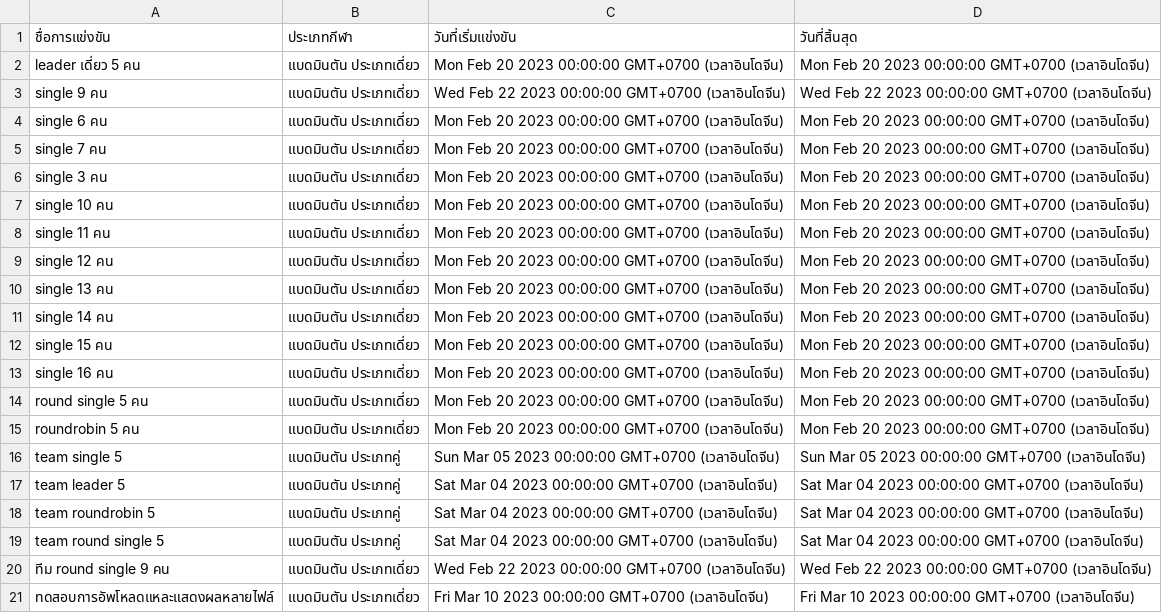
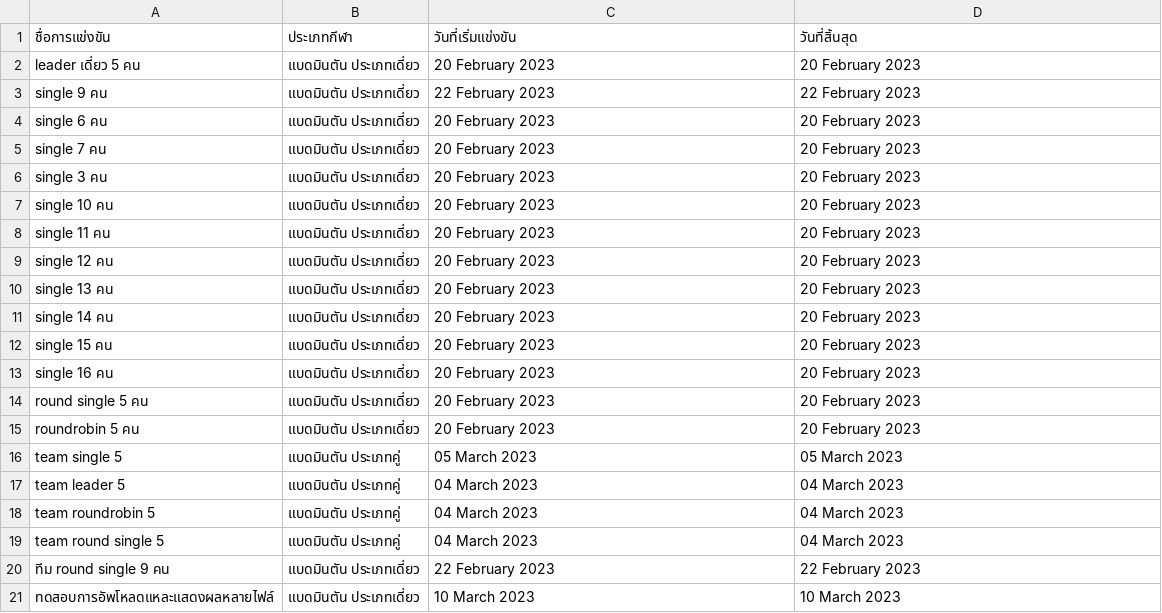
Before and after one commit to Faerissia/Sport-management-of-RMUTT-Games, a CSV file: assets/data.csv, drawn as a sheet.

```diff
--- a/assets/data.csv
+++ b/assets/data.csv
@@ -1,21 +1,21 @@
 ชื่อการแข่งขัน,ประเภทกีฬา,วันที่เริ่มแข่งขัน,วันที่สิ้นสุด
-leader เดี่ยว 5 คน,แบดมินตัน ประเภทเดี่ยว,Mon Feb 20 2023 00:00:00 GMT+0700 (เวลาอินโดจีน),Mon Feb 20 2023 00:00:00 GMT+0700 (เวลาอินโดจีน)
-single 9 คน,แบดมินตัน ประเภทเดี่ยว,Wed Feb 22 2023 00:00:00 GMT+0700 (เวลาอินโดจีน),Wed Feb 22 2023 00:00:00 GMT+0700 (เวลาอินโดจีน)
-single 6 คน,แบดมินตัน ประเภทเดี่ยว,Mon Feb 20 2023 00:00:00 GMT+0700 (เวลาอินโดจีน),Mon Feb 20 2023 00:00:00 GMT+0700 (เวลาอินโดจีน)
-single 7 คน,แบดมินตัน ประเภทเดี่ยว,Mon Feb 20 2023 00:00:00 GMT+0700 (เวลาอินโดจีน),Mon Feb 20 2023 00:00:00 GMT+0700 (เวลาอินโดจีน)
-single 3 คน,แบดมินตัน ประเภทเดี่ยว,Mon Feb 20 2023 00:00:00 GMT+0700 (เวลาอินโดจีน),Mon Feb 20 2023 00:00:00 GMT+0700 (เวลาอินโดจีน)
-single 10 คน,แบดมินตัน ประเภทเดี่ยว,Mon Feb 20 2023 00:00:00 GMT+0700 (เวลาอินโดจีน),Mon Feb 20 2023 00:00:00 GMT+0700 (เวลาอินโดจีน)
-single 11 คน,แบดมินตัน ประเภทเดี่ยว,Mon Feb 20 2023 00:00:00 GMT+0700 (เวลาอินโดจีน),Mon Feb 20 2023 00:00:00 GMT+0700 (เวลาอินโดจีน)
-single 12 คน,แบดมินตัน ประเภทเดี่ยว,Mon Feb 20 2023 00:00:00 GMT+0700 (เวลาอินโดจีน),Mon Feb 20 2023 00:00:00 GMT+0700 (เวลาอินโดจีน)
-single 13 คน,แบดมินตัน ประเภทเดี่ยว,Mon Feb 20 2023 00:00:00 GMT+0700 (เวลาอินโดจีน),Mon Feb 20 2023 00:00:00 GMT+0700 (เวลาอินโดจีน)
-single 14 คน,แบดมินตัน ประเภทเดี่ยว,Mon Feb 20 2023 00:00:00 GMT+0700 (เวลาอินโดจีน),Mon Feb 20 2023 00:00:00 GMT+0700 (เวลาอินโดจีน)
-single 15 คน,แบดมินตัน ประเภทเดี่ยว,Mon Feb 20 2023 00:00:00 GMT+0700 (เวลาอินโดจีน),Mon Feb 20 2023 00:00:00 GMT+0700 (เวลาอินโดจีน)
-single 16 คน,แบดมินตัน ประเภทเดี่ยว,Mon Feb 20 2023 00:00:00 GMT+0700 (เวลาอินโดจีน),Mon Feb 20 2023 00:00:00 GMT+0700 (เวลาอินโดจีน)
-round single 5 คน,แบดมินตัน ประเภทเดี่ยว,Mon Feb 20 2023 00:00:00 GMT+0700 (เวลาอินโดจีน),Mon Feb 20 2023 00:00:00 GMT+0700 (เวลาอินโดจีน)
-roundrobin 5 คน,แบดมินตัน ประเภทเดี่ยว,Mon Feb 20 2023 00:00:00 GMT+0700 (เวลาอินโดจีน),Mon Feb 20 2023 00:00:00 GMT+0700 (เวลาอินโดจีน)
-team single 5,แบดมินตัน ประเภทคู่,Sun Mar 05 2023 00:00:00 GMT+0700 (เวลาอินโดจีน),Sun Mar 05 2023 00:00:00 GMT+0700 (เวลาอินโดจีน)
-team leader 5,แบดมินตัน ประเภทคู่,Sat Mar 04 2023 00:00:00 GMT+0700 (เวลาอินโดจีน),Sat Mar 04 2023 00:00:00 GMT+0700 (เวลาอินโดจีน)
-team roundrobin 5,แบดมินตัน ประเภทคู่,Sat Mar 04 2023 00:00:00 GMT+0700 (เวลาอินโดจีน),Sat Mar 04 2023 00:00:00 GMT+0700 (เวลาอินโดจีน)
-team round single 5,แบดมินตัน ประเภทคู่,Sat Mar 04 2023 00:00:00 GMT+0700 (เวลาอินโดจีน),Sat Mar 04 2023 00:00:00 GMT+0700 (เวลาอินโดจีน)
-ทีม round single 9 คน,แบดมินตัน ประเภทเดี่ยว,Wed Feb 22 2023 00:00:00 GMT+0700 (เวลาอินโดจีน),Wed Feb 22 2023 00:00:00 GMT+0700 (เวลาอินโดจีน)
-ทดสอบการอัพโหลดแหละแสดงผลหลายไฟล์,แบดมินตัน ประเภทเดี่ยว,Fri Mar 10 2023 00:00:00 GMT+0700 (เวลาอินโดจีน),Fri Mar 10 2023 00:00:00 GMT+0700 (เวลาอินโดจีน)
+leader เดี่ยว 5 คน,แบดมินตัน ประเภทเดี่ยว,20 February 2023,20 February 2023
+single 9 คน,แบดมินตัน ประเภทเดี่ยว,22 February 2023,22 February 2023
+single 6 คน,แบดมินตัน ประเภทเดี่ยว,20 February 2023,20 February 2023
+single 7 คน,แบดมินตัน ประเภทเดี่ยว,20 February 2023,20 February 2023
+single 3 คน,แบดมินตัน ประเภทเดี่ยว,20 February 2023,20 February 2023
+single 10 คน,แบดมินตัน ประเภทเดี่ยว,20 February 2023,20 February 2023
+single 11 คน,แบดมินตัน ประเภทเดี่ยว,20 February 2023,20 February 2023
+single 12 คน,แบดมินตัน ประเภทเดี่ยว,20 February 2023,20 February 2023
+single 13 คน,แบดมินตัน ประเภทเดี่ยว,20 February 2023,20 February 2023
+single 14 คน,แบดมินตัน ประเภทเดี่ยว,20 February 2023,20 February 2023
+single 15 คน,แบดมินตัน ประเภทเดี่ยว,20 February 2023,20 February 2023
+single 16 คน,แบดมินตัน ประเภทเดี่ยว,20 February 2023,20 February 2023
+round single 5 คน,แบดมินตัน ประเภทเดี่ยว,20 February 2023,20 February 2023
+roundrobin 5 คน,แบดมินตัน ประเภทเดี่ยว,20 February 2023,20 February 2023
+team single 5,แบดมินตัน ประเภทคู่,05 March 2023,05 March 2023
+team leader 5,แบดมินตัน ประเภทคู่,04 March 2023,04 March 2023
+team roundrobin 5,แบดมินตัน ประเภทคู่,04 March 2023,04 March 2023
+team round single 5,แบดมินตัน ประเภทคู่,04 March 2023,04 March 2023
+ทีม round single 9 คน,แบดมินตัน ประเภทเดี่ยว,22 February 2023,22 February 2023
+ทดสอบการอัพโหลดแหละแสดงผลหลายไฟล์,แบดมินตัน ประเภทเดี่ยว,10 March 2023,10 March 2023
```
Also changed, not shown: 11 other files.
